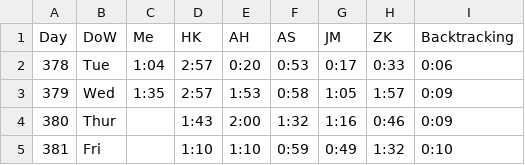
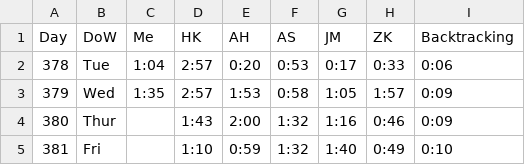
Before and after one commit to AadamHaq/Star-Battle-Solver, a CSV file: Queens/scores.csv, drawn as a sheet.

```diff
--- a/Queens/scores.csv
+++ b/Queens/scores.csv
@@ -4,2 +4,2 @@ Day,DoW,Me,HK,AH,AS,JM,ZK,Backtracking
 380,Thur,,1:43,2:00,1:32,1:16,0:46,0:09
-381,Fri,,1:10,1:10,0:59,0:49,1:32,0:10
+381,Fri,,1:10,0:59,1:32,1:40,0:49,0:10
```
Also changed, not shown: 4 other files.
